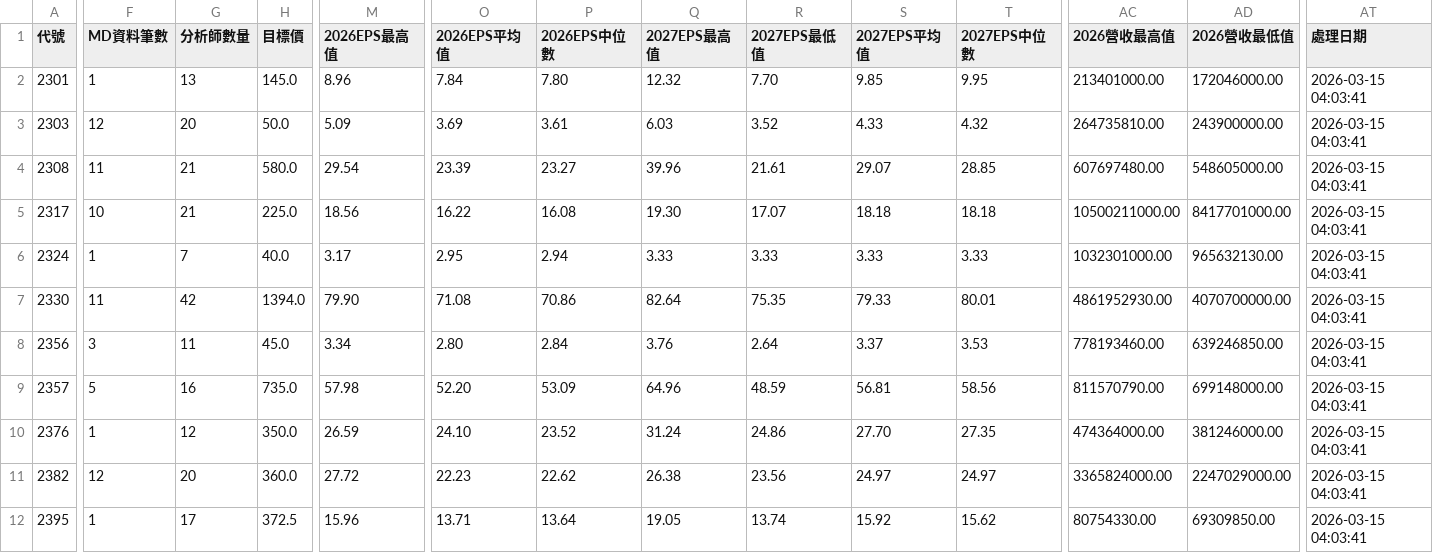
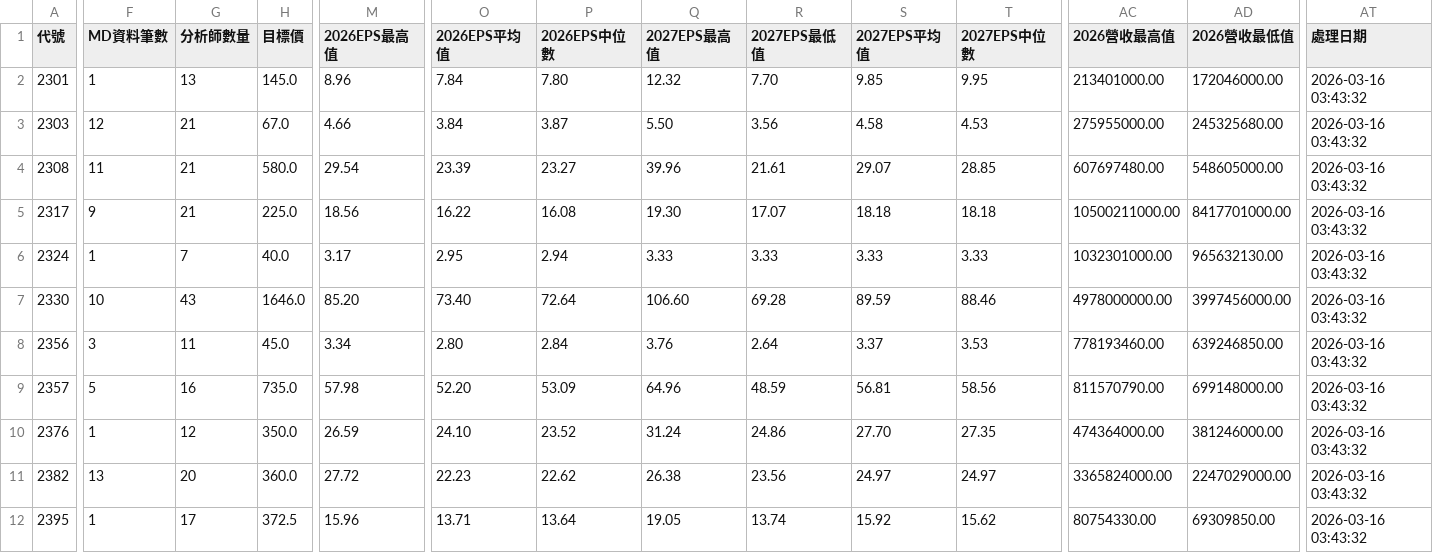
Before and after one commit to wenchiehlee/GoogleSearch.Factset, a CSV file: data/reports/factset_portfolio_summary_latest.csv, drawn as a sheet; only a part is shown, gaps mark what is left out; the diff covers the shown part only; the diff names each change by its address in the sheet, - before the commit and + after, or states it on an @@ line.

```diff
--- a/data/reports/factset_portfolio_summary_latest.csv
+++ b/data/reports/factset_portfolio_summary_latest.csv
-AT2:AT12 (處理日期): 2026-03-15 04:03:41
+AT2:AT12 (處理日期): 2026-03-16 03:43:32
-G3 (分析師數量): 20
+G3 (分析師數量): 21
-H3 (目標價): 50.0
+H3 (目標價): 67.0
-M3 (2026EPS最高值): 5.09
+M3 (2026EPS最高值): 4.66
-O3 (2026EPS平均值): 3.69
+O3 (2026EPS平均值): 3.84
-P3 (2026EPS中位數): 3.61
+P3 (2026EPS中位數): 3.87
-Q3 (2027EPS最高值): 6.03
+Q3 (2027EPS最高值): 5.50
-R3 (2027EPS最低值): 3.52
+R3 (2027EPS最低值): 3.56
-S3 (2027EPS平均值): 4.33
+S3 (2027EPS平均值): 4.58
-T3 (2027EPS中位數): 4.32
+T3 (2027EPS中位數): 4.53
-AC3 (2026營收最高值): 264735810.00
+AC3 (2026營收最高值): 275955000.00
-AD3 (2026營收最低值): 243900000.00
+AD3 (2026營收最低值): 245325680.00
-F5 (MD資料筆數): 10
+F5 (MD資料筆數): 9
-F7 (MD資料筆數): 11
+F7 (MD資料筆數): 10
-G7 (分析師數量): 42
+G7 (分析師數量): 43
-H7 (目標價): 1394.0
+H7 (目標價): 1646.0
-M7 (2026EPS最高值): 79.90
+M7 (2026EPS最高值): 85.20
-O7 (2026EPS平均值): 71.08
+O7 (2026EPS平均值): 73.40
-P7 (2026EPS中位數): 70.86
+P7 (2026EPS中位數): 72.64
-Q7 (2027EPS最高值): 82.64
+Q7 (2027EPS最高值): 106.60
-R7 (2027EPS最低值): 75.35
+R7 (2027EPS最低值): 69.28
-S7 (2027EPS平均值): 79.33
+S7 (2027EPS平均值): 89.59
-T7 (2027EPS中位數): 80.01
+T7 (2027EPS中位數): 88.46
-AC7 (2026營收最高值): 4861952930.00
+AC7 (2026營收最高值): 4978000000.00
-AD7 (2026營收最低值): 4070700000.00
+AD7 (2026營收最低值): 3997456000.00
-F11 (MD資料筆數): 12
+F11 (MD資料筆數): 13
```
Also changed, not shown: 107 edited cells elsewhere in this file, data/reports/factset_detailed_report_latest.csv, data/reports/factset_query_pattern_summary_latest.csv, 3 other files.
